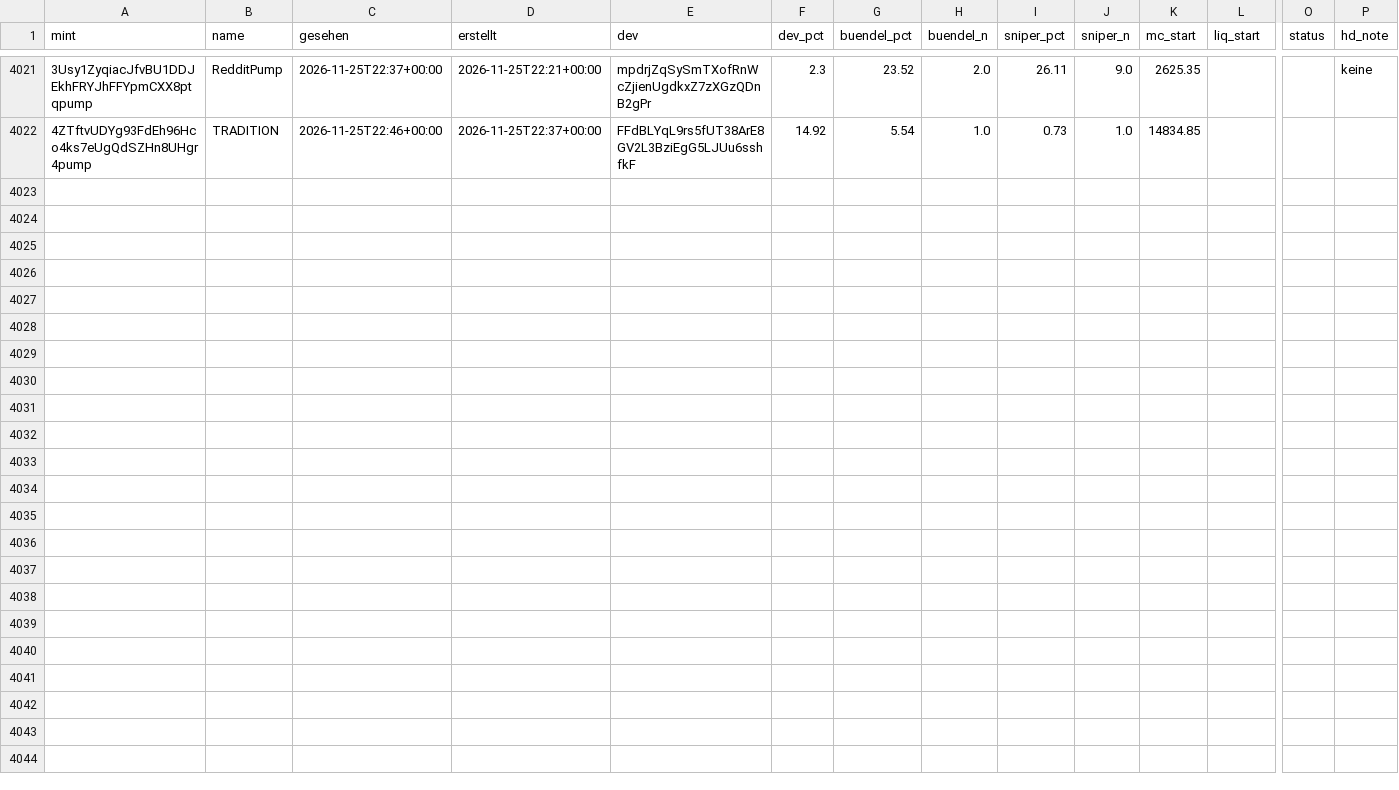
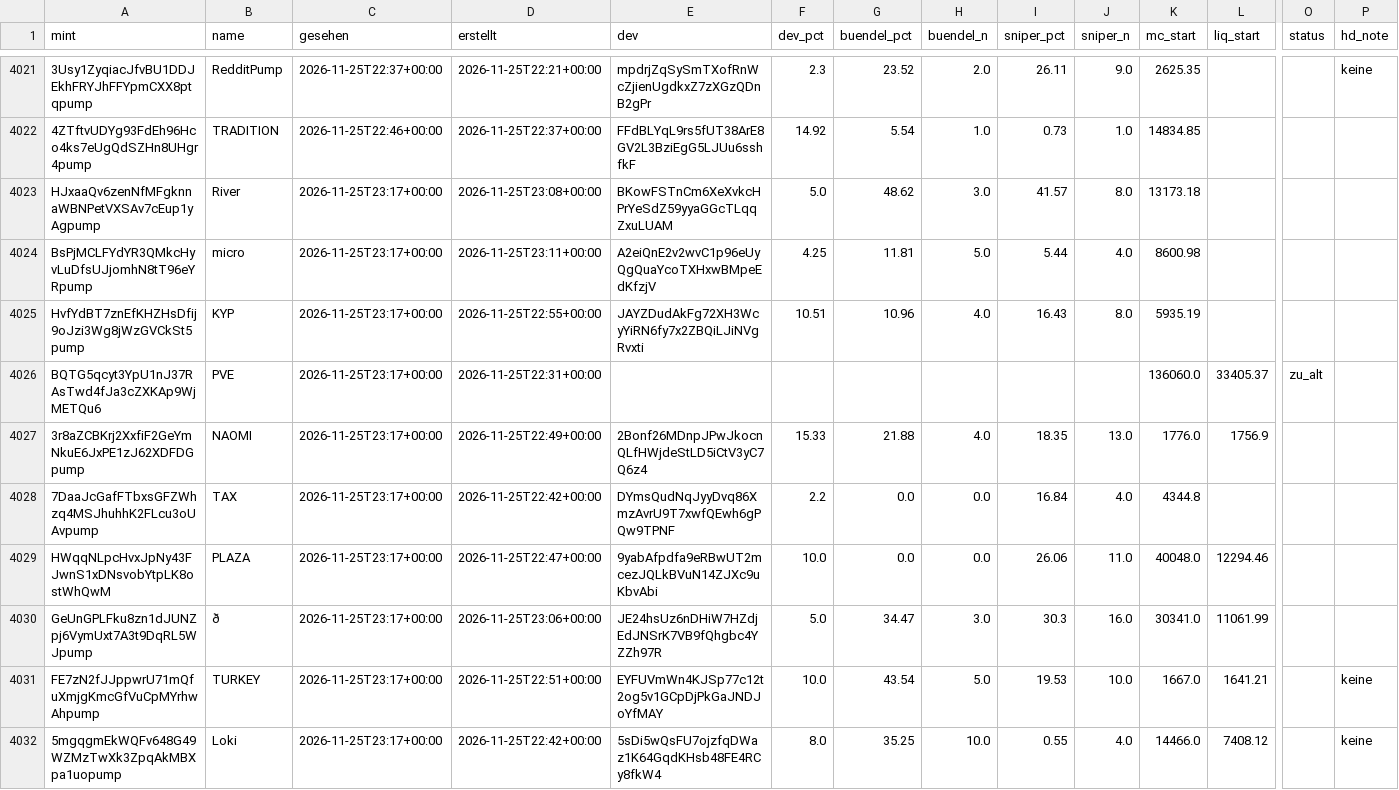
Before and after one commit to tobzwil89/insider, a CSV file: daten/wale/memecoins.csv, drawn as a sheet; only a part is shown, gaps mark what is left out; rows hold the shown columns only; the diff covers the shown part only; the diff names each change by its address in the sheet, - before the commit and + after, or states it on an @@ line.

```diff
--- a/daten/wale/memecoins.csv
+++ b/daten/wale/memecoins.csv
+row 4023: HJxaaQv6zenNfMFgknnaWBNPetVXSAv7cEup1yAgpump | River | 2026-11-25T23:17+00:00 | 2026-11-25T23:08+00:00 | BKowFSTnCm6XeXvkcHPrYeSdZ59yyaGGcTLqqZxuLUAM | 5.0 | 48.62 | 3.0 | 41.57 | 8.0 | 13173.18
+row 4024: BsPjMCLFYdYR3QMkcHyvLuDfsUJjomhN8tT96eYRpump | micro | 2026-11-25T23:17+00:00 | 2026-11-25T23:11+00:00 | A2eiQnE2v2wvC1p96eUyQgQuaYcoTXHxwBMpeEdKfzjV | 4.25 | 11.81 | 5.0 | 5.44 | 4.0 | 8600.98
+row 4025: HvfYdBT7znEfKHZHsDfij9oJzi3Wg8jWzGVCkSt5pump | KYP | 2026-11-25T23:17+00:00 | 2026-11-25T22:55+00:00 | JAYZDudAkFg72XH3WcyYiRN6fy7x2ZBQiLJiNVgRvxti | 10.51 | 10.96 | 4.0 | 16.43 | 8.0 | 5935.19
+row 4026: BQTG5qcyt3YpU1nJ37RAsTwd4fJa3cZXKAp9WjMETQu6 | PVE | 2026-11-25T23:17+00:00 | 2026-11-25T22:31+00:00 |  |  |  |  |  |  | 136060.0 | 33405.37 | zu_alt
+row 4027: 3r8aZCBKrj2XxfiF2GeYmNkuE6JxPE1zJ62XDFDGpump | NAOMI | 2026-11-25T23:17+00:00 | 2026-11-25T22:49+00:00 | 2Bonf26MDnpJPwJkocnQLfHWjdeStLD5iCtV3yC7Q6z4 | 15.33 | 21.88 | 4.0 | 18.35 | 13.0 | 1776.0 | 1756.9
+row 4028: 7DaaJcGafFTbxsGFZWhzq4MSJhuhhK2FLcu3oUAvpump | TAX | 2026-11-25T23:17+00:00 | 2026-11-25T22:42+00:00 | DYmsQudNqJyyDvq86XmzAvrU9T7xwfQEwh6gPQw9TPNF | 2.2 | 0.0 | 0.0 | 16.84 | 4.0 | 4344.8
+row 4029: HWqqNLpcHvxJpNy43FJwnS1xDNsvobYtpLK8ostWhQwM | PLAZA | 2026-11-25T23:17+00:00 | 2026-11-25T22:47+00:00 | 9yabAfpdfa9eRBwUT2mcezJQLkBVuN14ZJXc9uKbvAbi | 10.0 | 0.0 | 0.0 | 26.06 | 11.0 | 40048.0 | 12294.46
+row 4030: GeUnGPLFku8zn1dJUNZpj6VymUxt7A3t9DqRL5WJpump | ð | 2026-11-25T23:17+00:00 | 2026-11-25T23:06+00:00 | JE24hsUz6nDHiW7HZdjEdJNSrK7VB9fQhgbc4YZZh97R | 5.0 | 34.47 | 3.0 | 30.3 | 16.0 | 30341.0 | 11061.99
+row 4031: FE7zN2fJJppwrU71mQfuXmjgKmcGfVuCpMYrhwAhpump | TURKEY | 2026-11-25T23:17+00:00 | 2026-11-25T22:51+00:00 | EYFUVmWn4KJSp77c12t2og5v1GCpDjPkGaJNDJoYfMAY | 10.0 | 43.54 | 5.0 | 19.53 | 10.0 | 1667.0 | 1641.21 |  | keine
+row 4032: 5mgqgmEkWQFv648G49WZMzTwXk3ZpqAkMBXpa1uopump | Loki | 2026-11-25T23:17+00:00 | 2026-11-25T22:42+00:00 | 5sDi5wQsFU7ojzfqDWaz1K64GqdKHsb48FE4RCy8fkW4 | 8.0 | 35.25 | 10.0 | 0.55 | 4.0 | 14466.0 | 7408.12 |  | keine
```
Also changed, not shown: 32 edited cells elsewhere in this file, daten/wale/tagesfluss.csv, 2 other files.
